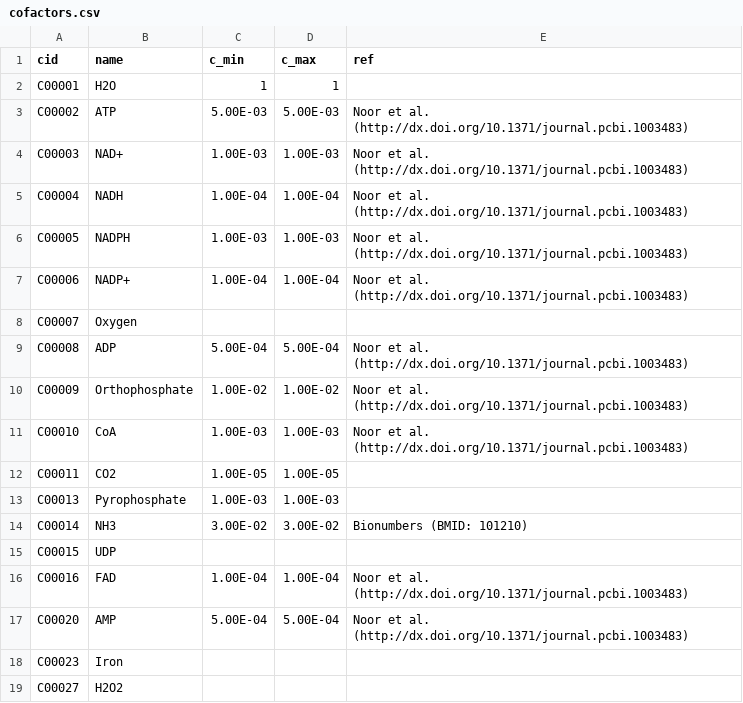
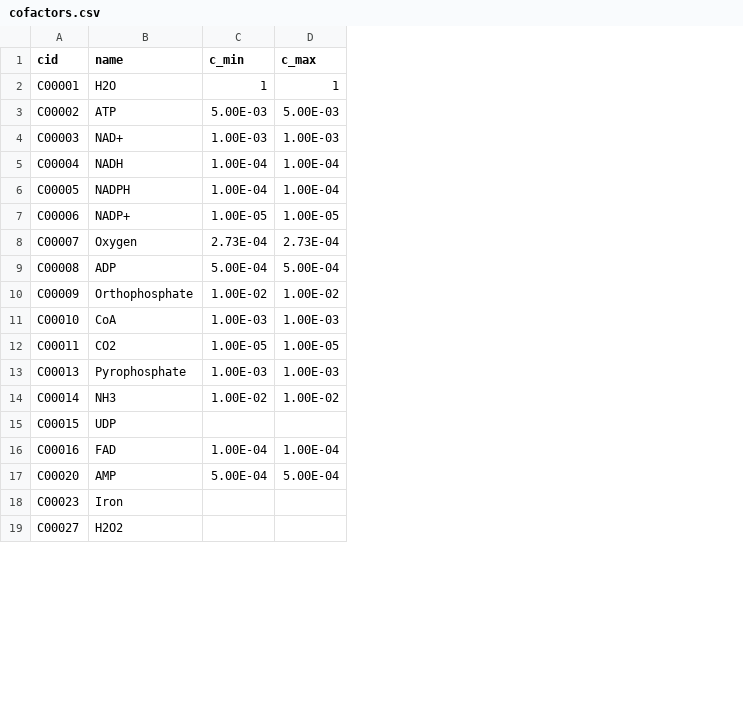
Before and after one commit to eladnoor/equilibrator, a CSV file: pathways/data/cofactors.csv, drawn as a sheet; only a part is shown; the diff names each change by its address in the sheet, - before the commit and + after, or states it on an @@ line.

Commit message:
Updated cofactor concs from Arren.

```diff
--- a/pathways/data/cofactors.csv
+++ b/pathways/data/cofactors.csv
-column E (ref), rows 3-17: Noor et al. (http://dx.doi.org/10.1371/journal.pcbi.1003483) | Noor et al. (http://dx.doi.org/10.1371/journal.pcbi.1003483) | Noor et al. (http://dx.doi.org/10.1371/journal.pcbi.1003483) | Noor et al. (http://dx.doi.org/10.1371/journal.pcbi.1003483) | Noor et al. (http://dx.doi.org/10.1371/journal.pcbi.1003483) |  | Noor et al. (http://dx.doi.org/10.1371/journal.pcbi.1003483) | Noor et al. (http://dx.doi.org/10.1371/journal.pcbi.1003483) | Noor et al. (http://dx.doi.org/10.1371/journal.pcbi.1003483) |  |  | Bionumbers (BMID: 101210) |  | Noor et al. (http://dx.doi.org/10.1371/journal.pcbi.1003483) | Noor et al. (http://dx.doi.org/10.1371/journal.pcbi.1003483)
-C6 (c_min): 1.00E-03
+C6 (c_min): 1.00E-04
-D6 (c_max): 1.00E-03
+D6 (c_max): 1.00E-04
-C7 (c_min): 1.00E-04
+C7 (c_min): 1.00E-05
-D7 (c_max): 1.00E-04
+D7 (c_max): 1.00E-05
-C8 (c_min): (empty)
+C8 (c_min): 2.73E-04
-D8 (c_max): (empty)
+D8 (c_max): 2.73E-04
-C14 (c_min): 3.00E-02
+C14 (c_min): 1.00E-02
-D14 (c_max): 3.00E-02
+D14 (c_max): 1.00E-02
```
